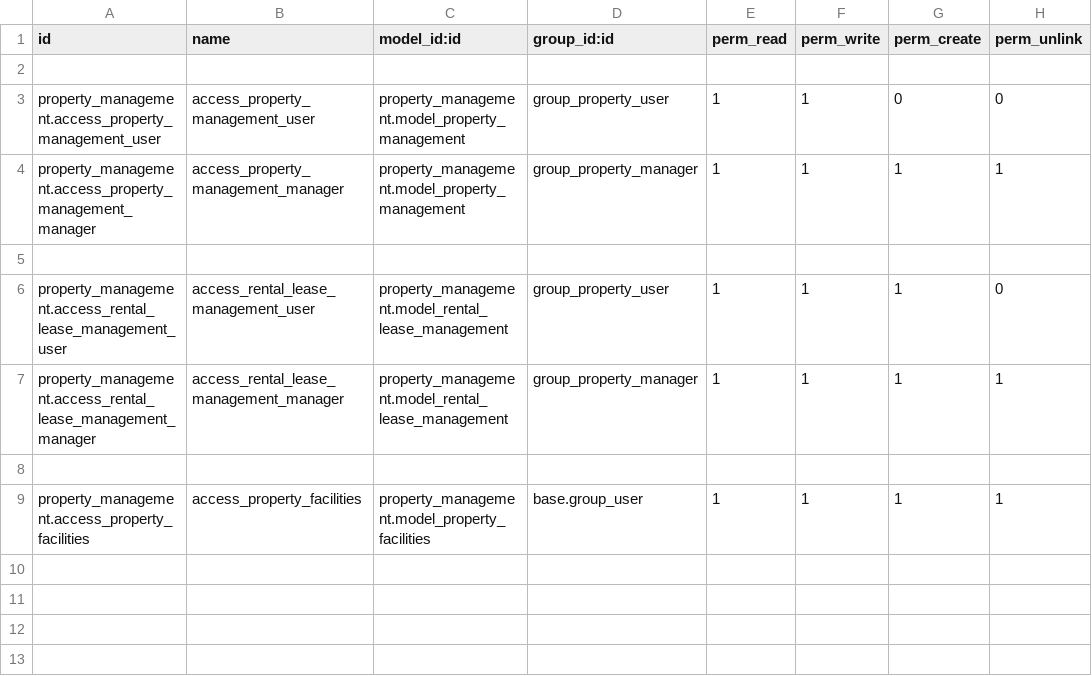
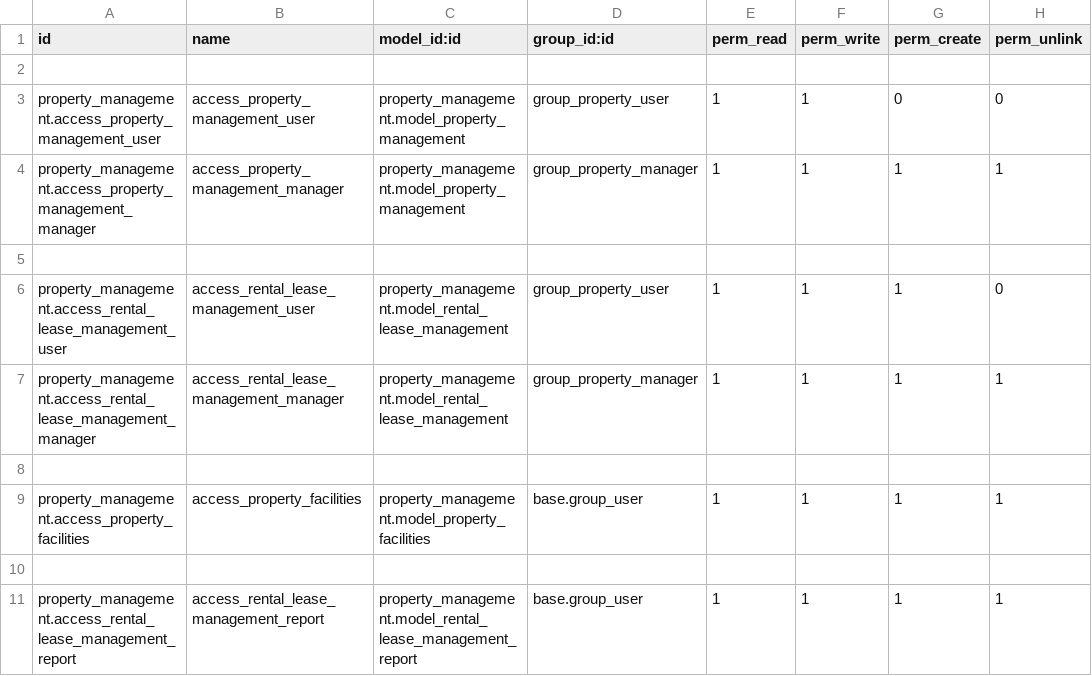
Before and after one commit to Anupama3054/custom_addon_task, a CSV file: property_management/security/ir.model.access.csv, drawn as a sheet.

```diff
--- a/property_management/security/ir.model.access.csv
+++ b/property_management/security/ir.model.access.csv
@@ -9 +9,3 @@ property_management.access_rental_lease_management_manager,access_rental_lease_m
 property_management.access_property_facilities,access_property_facilities,property_management.model_property_facilities,base.group_user,1,1,1,1
+
+property_management.access_rental_lease_management_report,access_rental_lease_management_report,property_management.model_rental_lease_management_report,base.group_user,1,1,1,1
```
Also changed, not shown: 11 other files.
